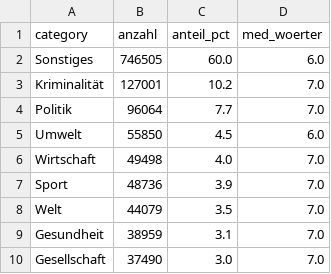
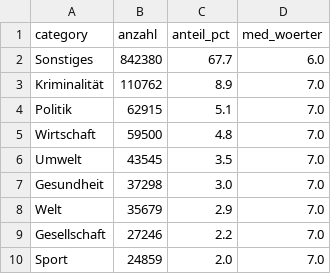
Before and after one commit to susannschmelzer29-lab/analytics-portfolio, a CSV file: 07_media_consumption_analysis/data/kategorie_summary.csv, drawn as a sheet.

```diff
--- a/07_media_consumption_analysis/data/kategorie_summary.csv
+++ b/07_media_consumption_analysis/data/kategorie_summary.csv
@@ -1,10 +1,10 @@
 category,anzahl,anteil_pct,med_woerter
-Sonstiges,746505,60.0,6.0
-Kriminalität,127001,10.2,7.0
-Politik,96064,7.7,7.0
-Umwelt,55850,4.5,6.0
-Wirtschaft,49498,4.0,7.0
-Sport,48736,3.9,7.0
-Welt,44079,3.5,7.0
-Gesundheit,38959,3.1,7.0
-Gesellschaft,37490,3.0,7.0
+Sonstiges,842380,67.7,6.0
+Kriminalität,110762,8.9,7.0
+Politik,62915,5.1,7.0
+Wirtschaft,59500,4.8,7.0
+Umwelt,43545,3.5,7.0
+Gesundheit,37298,3.0,7.0
+Welt,35679,2.9,7.0
+Gesellschaft,27246,2.2,7.0
+Sport,24859,2.0,7.0
```
Also changed, not shown: 07_media_consumption_analysis/data/02_tableau_keywords.csv, 07_media_consumption_analysis/data/04_tableau_vergleich.csv, 6 other files.
